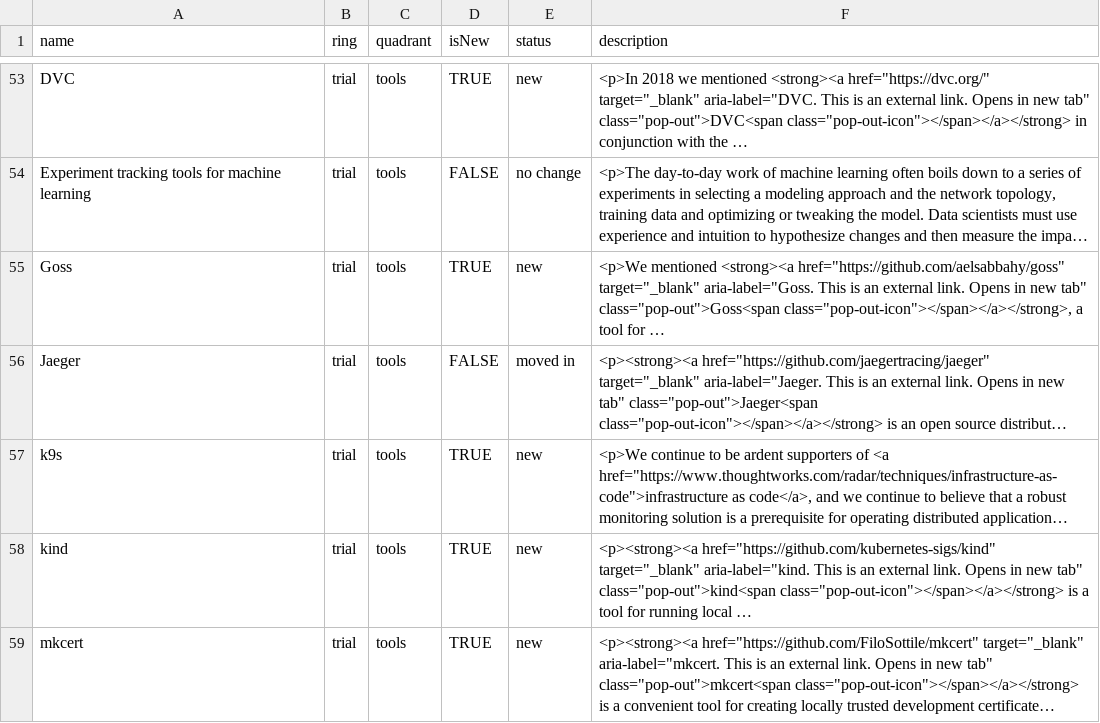
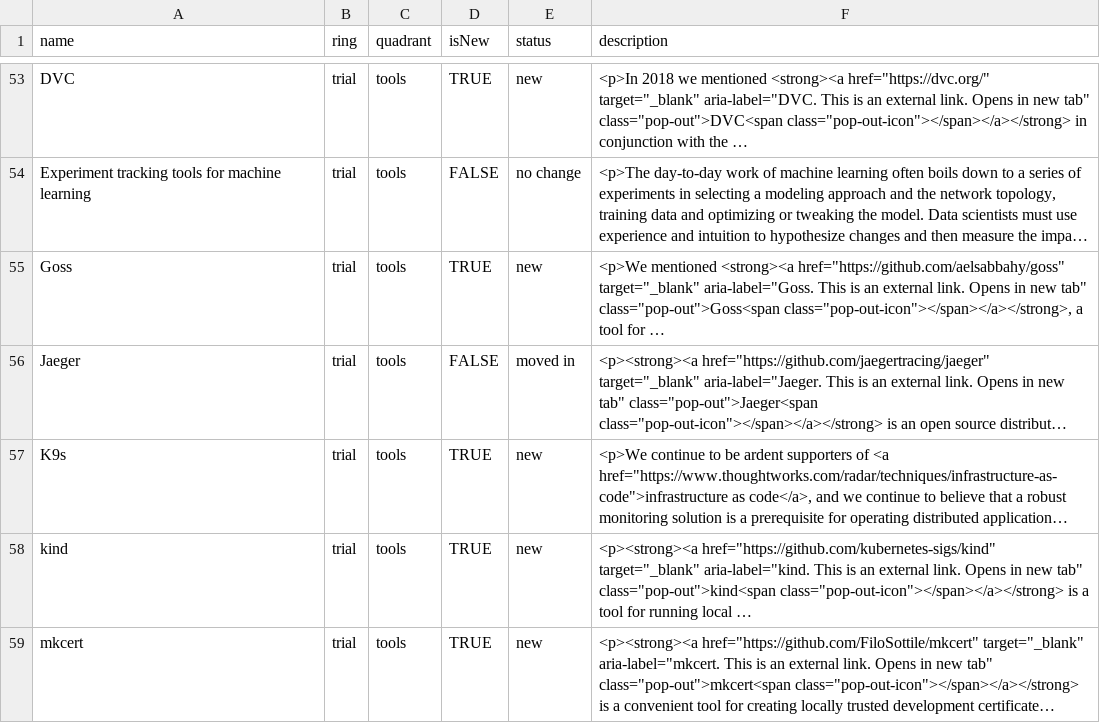
Before and after one commit to setchy/thoughtworks-tech-radar-volumes, a CSV file: volumes/csv/Thoughtworks Technology Radar Volume 22 (May 2020).csv, drawn as a sheet; only a part is shown, gaps mark what is left out; long unchanged cells end in …; the diff names each change by its address in the sheet, - before the commit and + after, or states it on an @@ line.

```diff
--- a/volumes/csv/Thoughtworks Technology Radar Volume 22 (May 2020).csv
+++ b/volumes/csv/Thoughtworks Technology Radar Volume 22 (May 2020).csv
-A57 (name): k9s
+A57 (name): K9s
```
Also changed, not shown: volumes/csv/Thoughtworks Technology Radar Volume 21 (Nov 2019).csv, volumes/csv/Thoughtworks Technology Radar Volume 24 (Apr 2021).csv, 13 other files.
